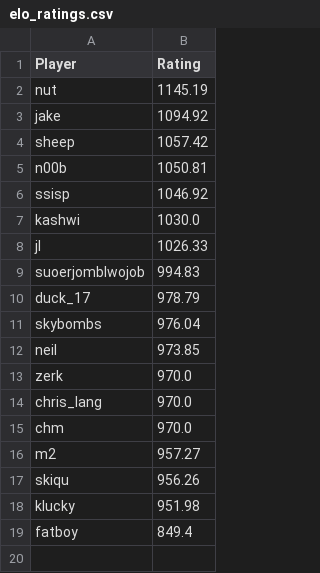
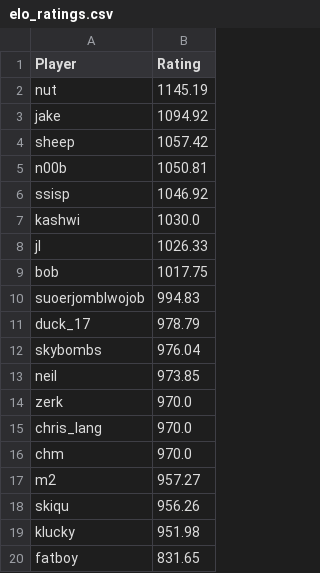
Before and after one commit to TiltedDFA/mkoth1224, a CSV file: elo_ratings.csv, drawn as a sheet.

```diff
--- a/elo_ratings.csv
+++ b/elo_ratings.csv
@@ -8,2 +8,3 @@ kashwi,1030.0
 jl,1026.33
+bob,1017.75
 suoerjomblwojob,994.83
@@ -18,2 +19,2 @@ skiqu,956.26
 klucky,951.98
-fatboy,849.4
+fatboy,831.65
```
Also changed, not shown: 1 other file.
